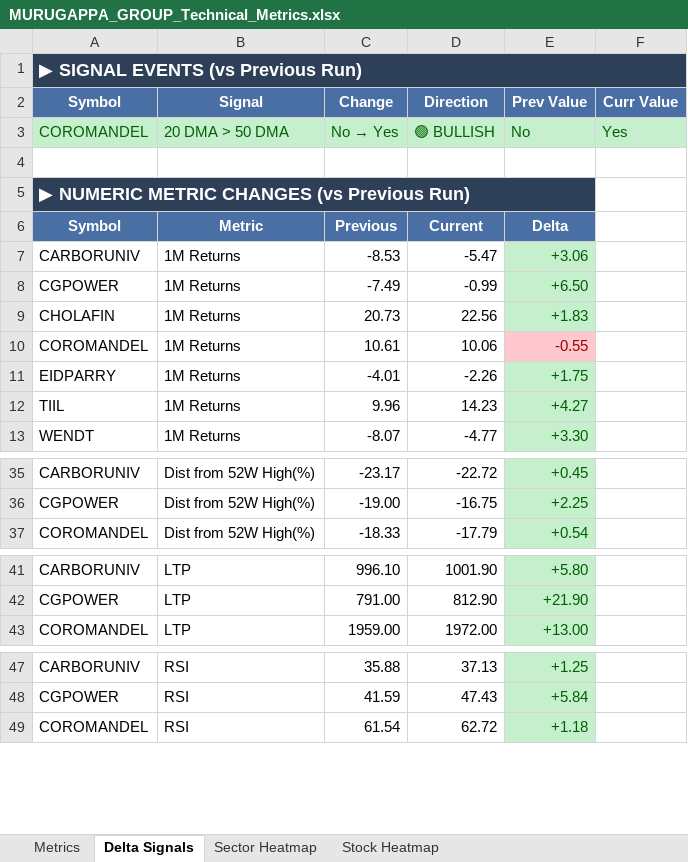
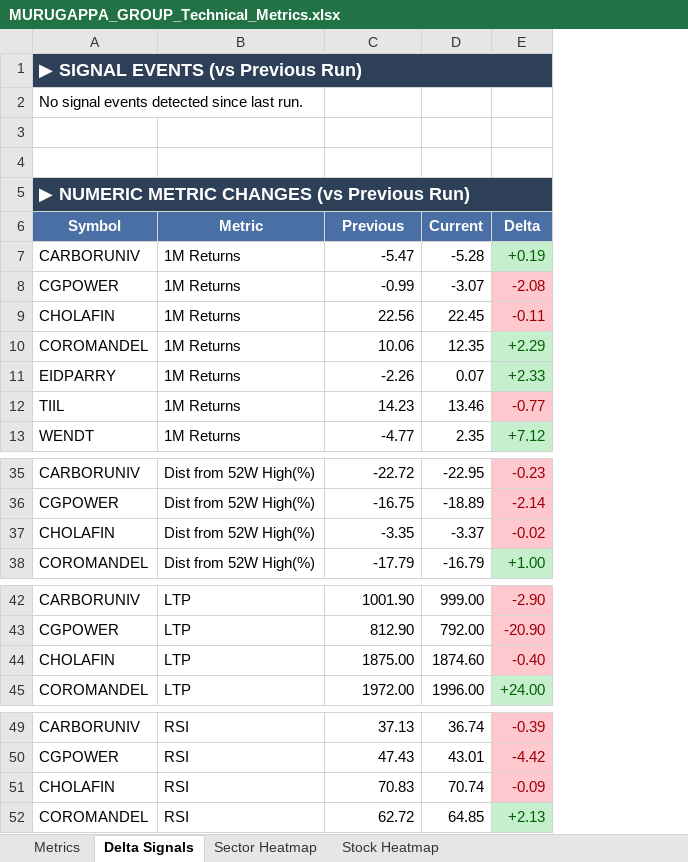
Before and after one commit to RanjitChennai/market-reports, an Excel workbook: MURUGAPPA_GROUP_Technical_Metrics.xlsx, sheet Delta Signals, drawn as a sheet; only a part is shown, gaps mark what is left out; values as stored, in another font and other column widths than the file's, no borders; removed rows and columns are numbered as before the commit, all else as after; the diff names each change by its address in the sheet, - before the commit and + after, or states it on an @@ line.

```diff
--- a/MURUGAPPA_GROUP_Technical_Metrics.xlsx (sheet Delta Signals)
+++ b/MURUGAPPA_GROUP_Technical_Metrics.xlsx (sheet Delta Signals)
-column C (Previous), row 3: No → Yes; rows 7-13: -8.53 | -7.49 | 20.73 | 10.61 | -4.01 | 9.96 | -8.07; rows 35-37: -23.17 | -19.00 | -18.33; rows 41-43: 996.10 | 791.00 | 1959.00; rows 47-49: 35.88 | 41.59 | 61.54
-column E (Delta), row 3: No; rows 7-13: +3.06 | +6.50 | +1.83 | -0.55 | +1.75 | +4.27 | +3.30; rows 35-37: +0.45 | +2.25 | +0.54; rows 41-43: +5.80 | +21.90 | +13.00; rows 47-49: +1.25 | +5.84 | +1.18
-column F, row 3: Yes
+column D (Current), rows 7-13: -5.28 | -3.07 | 22.45 | 12.35 | 0.07 | 13.46 | 2.35; rows 35-36: -22.95 | -18.89; row 38: -16.79; rows 42-43: 999.00 | 792.00; row 45: 1996.00; rows 49-50: 36.74 | 43.01; row 52: 64.85
+column E (Delta), rows 7-13: +0.19 | -2.08 | -0.11 | +2.29 | +2.33 | -0.77 | +7.12; rows 35-36: -0.23 | -2.14; row 38: +1.00; rows 42-43: -2.90 | -20.90; row 45: +24.00; rows 49-50: -0.39 | -4.42; row 52: +2.13
-row 2: Symbol | Signal | Change | Direction | Prev Value | Curr Value
+row 2: No signal events detected since last run.
-row 3: COROMANDEL | 20 DMA > 50 DMA | No → Yes | 🟢 BULLISH | No | Yes
+row 3: (empty)
-A3:B3 fill: #C6EFCE
+A3:B3 fill: none
-C3 fill: #C6EFCE
+C3 fill: none
-C6: Current
+C6: Previous
+row 37: CHOLAFIN | Dist from 52W High(%) | -3.35 | -3.37 | -0.02
+row 44: CHOLAFIN | LTP | 1875.00 | 1874.60 | -0.40
+row 51: CHOLAFIN | RSI | 70.83 | 70.74 | -0.09
```
Also changed, not shown: sheet Metrics, sheet Sector Heatmap, sheet Stock Heatmap.
